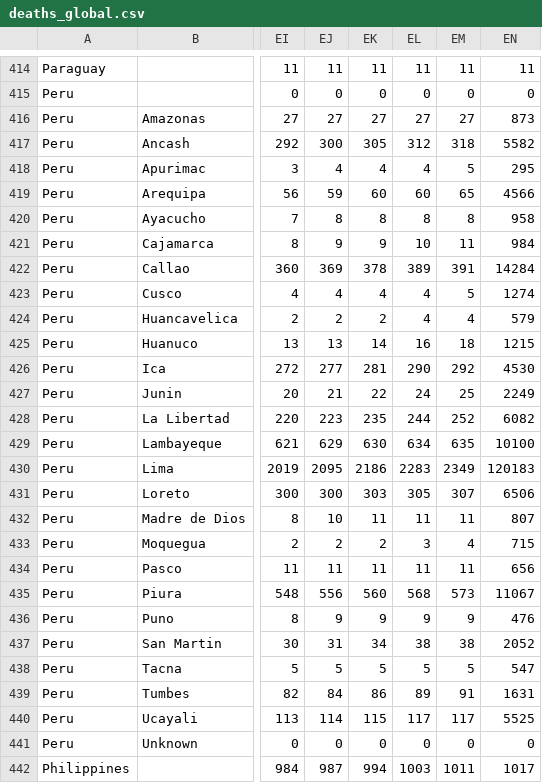
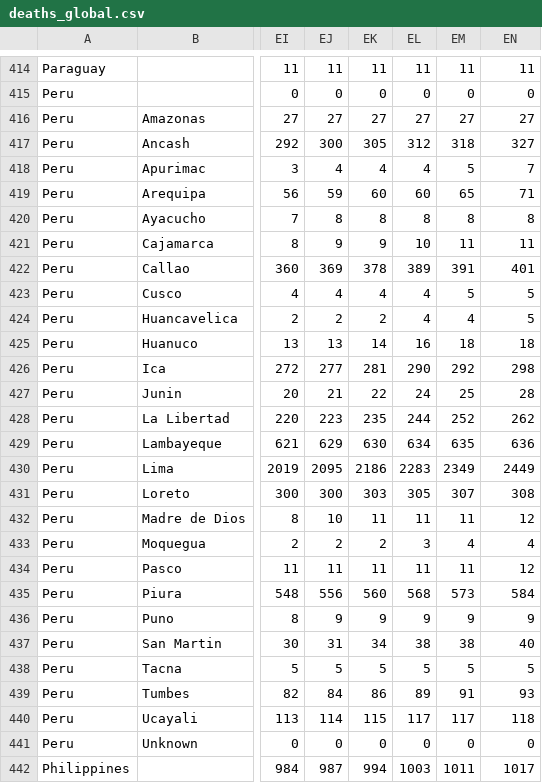
Before and after one commit to m3h0w/covid19-coronavirus-react-visualization, a CSV file: src/data/deaths_global.csv, drawn as a sheet; only a part is shown, gaps mark what is left out; the diff covers the shown part only; the diff names each change by its address in the sheet, - before the commit and + after, or states it on an @@ line.

```diff
--- a/src/data/deaths_global.csv
+++ b/src/data/deaths_global.csv
-EN416: 873
+EN416: 27
-EN417: 5582
+EN417: 327
-EN418: 295
+EN418: 7
-EN419: 4566
+EN419: 71
-EN420: 958
+EN420: 8
-EN421: 984
+EN421: 11
-EN422: 14284
+EN422: 401
-EN423: 1274
+EN423: 5
-EN424: 579
+EN424: 5
-EN425: 1215
+EN425: 18
-EN426: 4530
+EN426: 298
-EN427: 2249
+EN427: 28
-EN428: 6082
+EN428: 262
-EN429: 10100
+EN429: 636
-EN430: 120183
+EN430: 2449
-EN431: 6506
+EN431: 308
-EN432: 807
+EN432: 12
-EN433: 715
+EN433: 4
-EN434: 656
+EN434: 12
-EN435: 11067
+EN435: 584
-EN436: 476
+EN436: 9
-EN437: 2052
+EN437: 40
-EN438: 547
+EN438: 5
-EN439: 1631
+EN439: 93
-EN440: 5525
+EN440: 118
```
Also changed, not shown: 31 edited cells elsewhere in this file, src/data/confirmed_global.csv.
